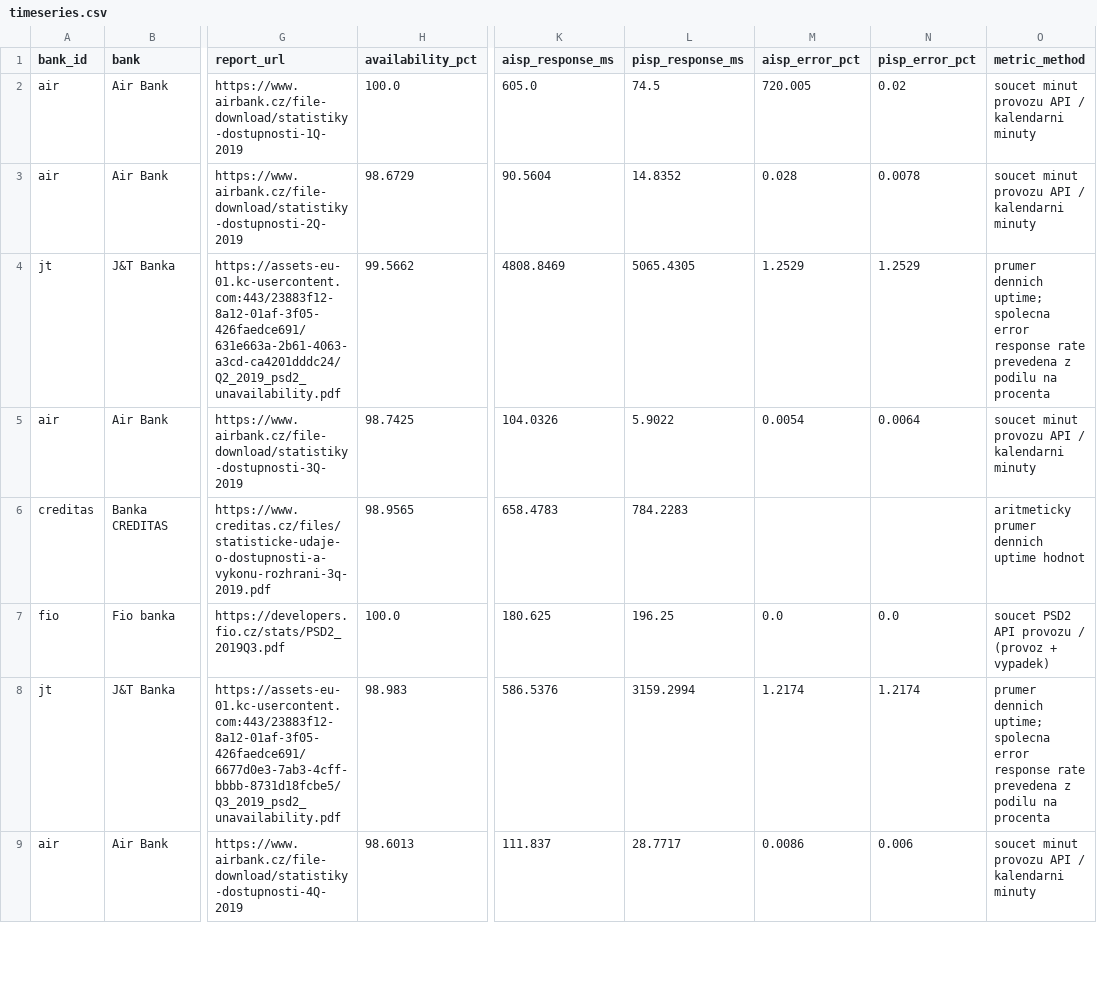
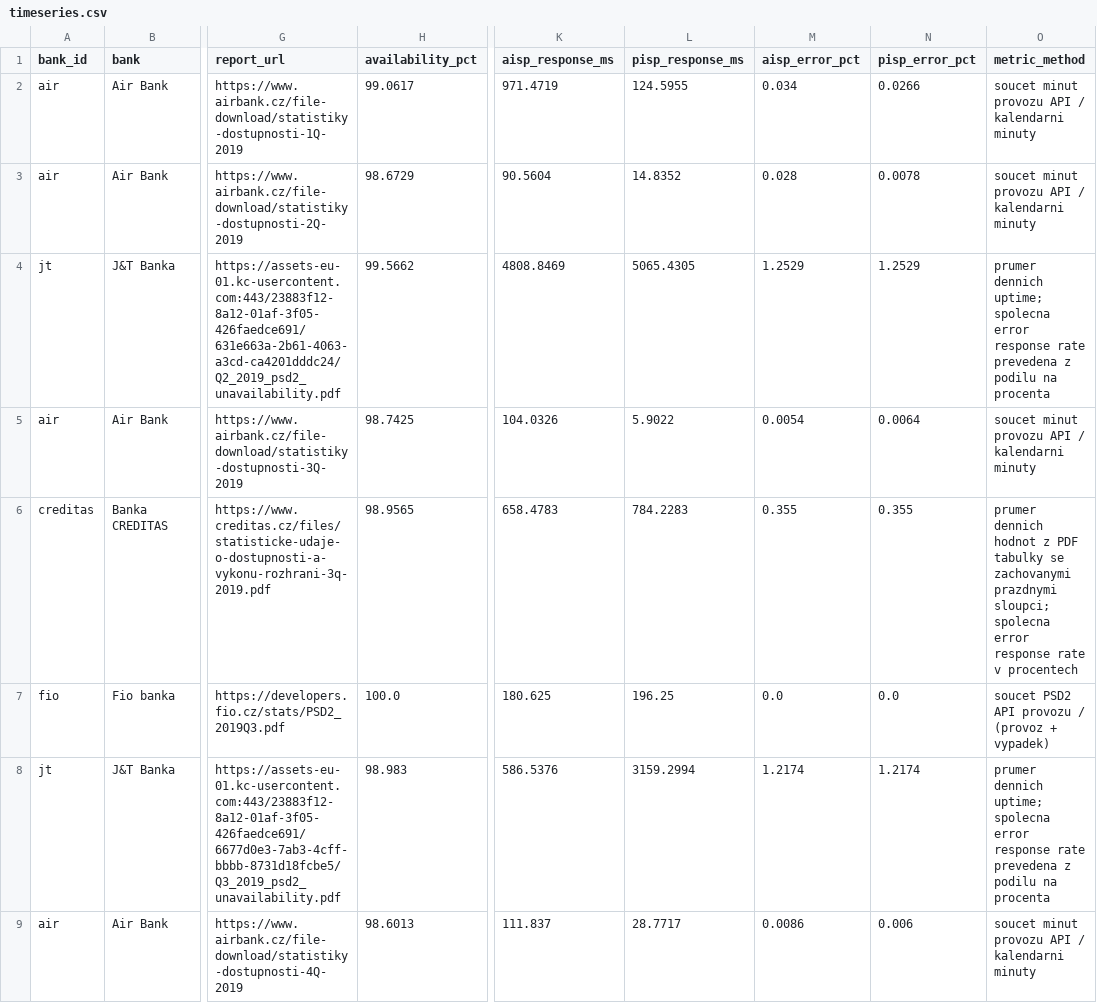
Before and after one commit to tesskosnar/API-PSD2-tracker, a CSV file: data/timeseries.csv, drawn as a sheet; only a part is shown, gaps mark what is left out; the diff covers the shown part only; the diff names each change by its address in the sheet, - before the commit and + after, or states it on an @@ line.

Commit message:
fix: verify historical reports and add quarter range controls

```diff
--- a/data/timeseries.csv
+++ b/data/timeseries.csv
-H2 (availability_pct): 100.0
+H2 (availability_pct): 99.0617
-K2 (aisp_response_ms): 605.0
+K2 (aisp_response_ms): 971.4719
-L2 (pisp_response_ms): 74.5
+L2 (pisp_response_ms): 124.5955
-M2 (aisp_error_pct): 720.005
+M2 (aisp_error_pct): 0.034
-N2 (pisp_error_pct): 0.02
+N2 (pisp_error_pct): 0.0266
-M6 (aisp_error_pct): (empty)
+M6 (aisp_error_pct): 0.355
-N6 (pisp_error_pct): (empty)
+N6 (pisp_error_pct): 0.355
-O6 (metric_method): aritmeticky prumer dennich uptime hodnot
+O6 (metric_method): prumer dennich hodnot z PDF tabulky se zachovanymi prazdnymi sloupci; spolecna error response rate v procentech
```
Also changed, not shown: 124 edited cells elsewhere in this file, data/history.csv, data/latest.csv, 15 other files.
